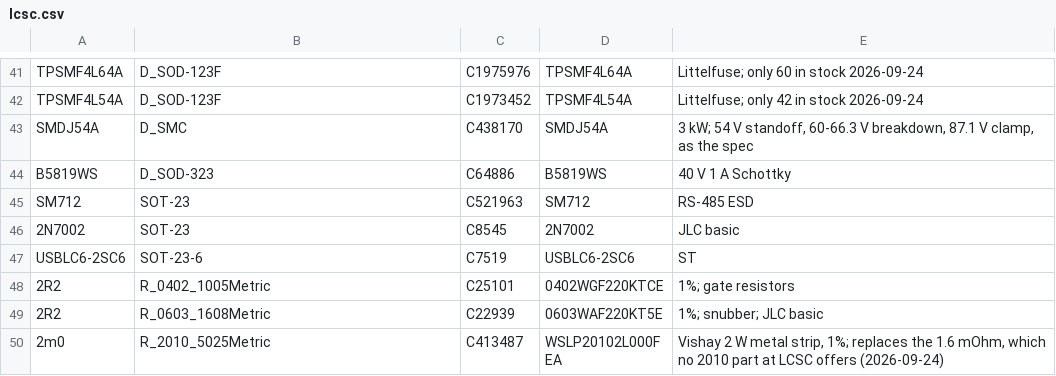
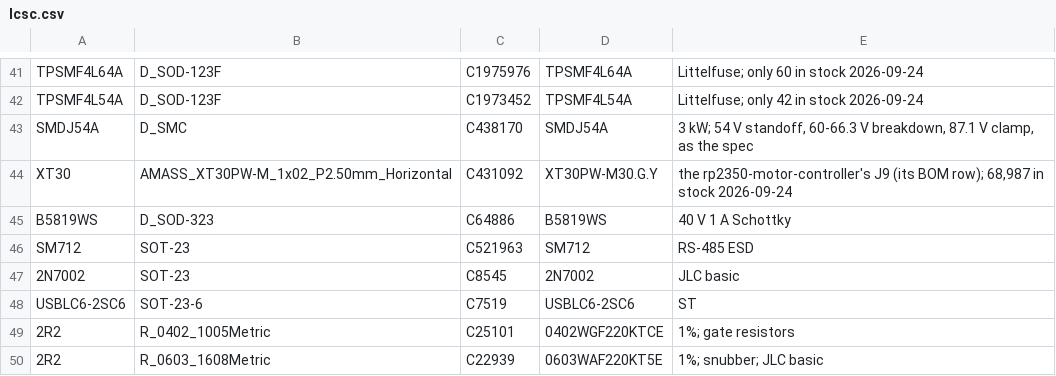
Before and after one commit to sequoia-hope/servodrive, a CSV file: hardware/parts/lcsc.csv, drawn as a sheet; only a part is shown, gaps mark what is left out; the shorter side is filled out with more unchanged rows; the diff names each change by its address in the sheet, - before the commit and + after, or states it on an @@ line.

```diff
--- a/hardware/parts/lcsc.csv
+++ b/hardware/parts/lcsc.csv
+row 44: XT30 | AMASS_XT30PW-M_1x02_P2.50mm_Horizontal | C431092 | XT30PW-M30.G.Y | the rp2350-motor-controller's J9 (its BOM row); 68,987 in stock 2026-09-24
```
Also changed, not shown: 32 other files.
